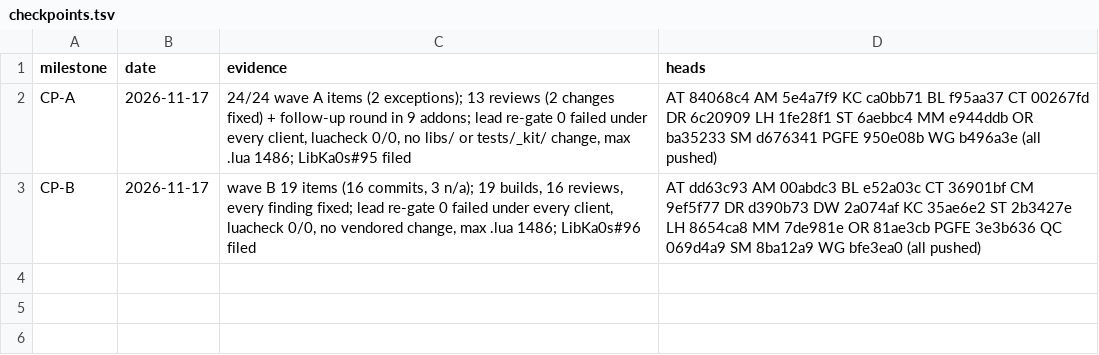
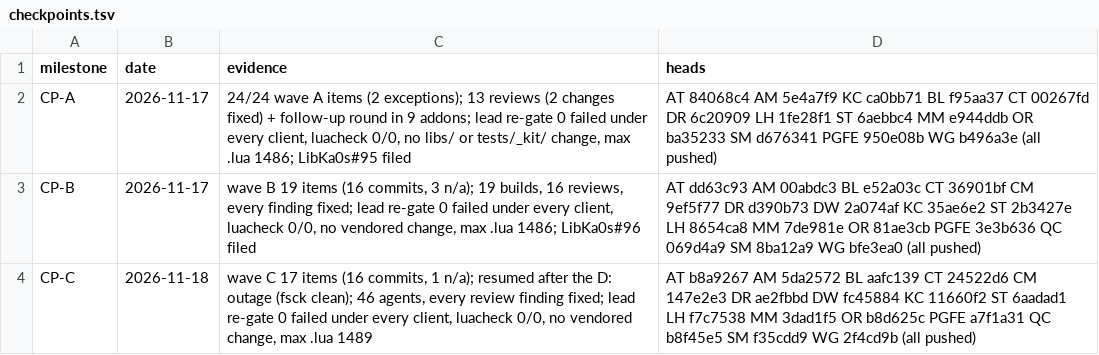
Before and after one commit to tusharsaxena/Ka0sAddonsCommonTasks, a TSV file: docs/2026-11-17-LIBKA0S_V1_105_ADOPTION/plan-data/checkpoints.tsv, drawn as a sheet; the diff names each change by its address in the sheet, - before the commit and + after, or states it on an @@ line.

```diff
--- a/docs/2026-11-17-LIBKA0S_V1_105_ADOPTION/plan-data/checkpoints.tsv
+++ b/docs/2026-11-17-LIBKA0S_V1_105_ADOPTION/plan-data/checkpoints.tsv
+row 4: CP-C | 2026-11-18 | wave C 17 items (16 commits, 1 n/a); resumed after the D: outage (fsck clean); 46 agents, every review finding fixed; lead re-gate 0 failed under every client, luacheck 0/0, no vendored change, max .lua 1489 | AT b8a9267 AM 5da2572 BL aafc139 CT 24522d6 CM 147e2e3 DR ae2fbbd DW fc45884 KC 11660f2 ST 6aadad1 LH f7c7538 MM 3dad1f5 OR b8d625c PGFE a7f1a31 QC b8f45e5 SM f35cdd9 WG 2f4cd9b (all pushed)
```
Also changed, not shown: docs/2026-11-17-LIBKA0S_V1_105_ADOPTION/plan-data/exceptions.tsv, 3 other files.
